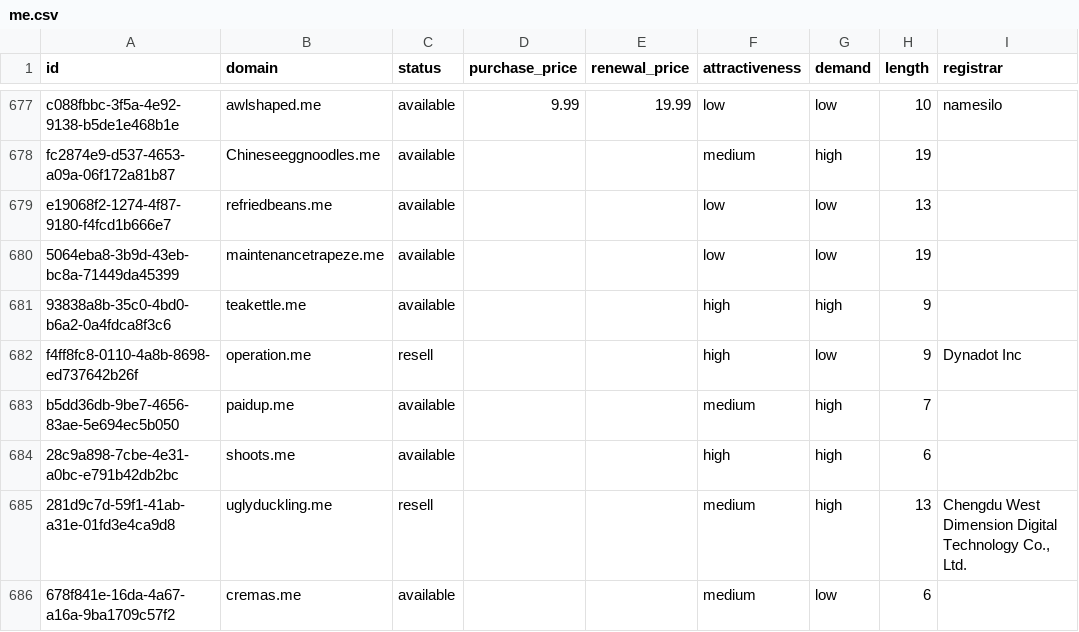
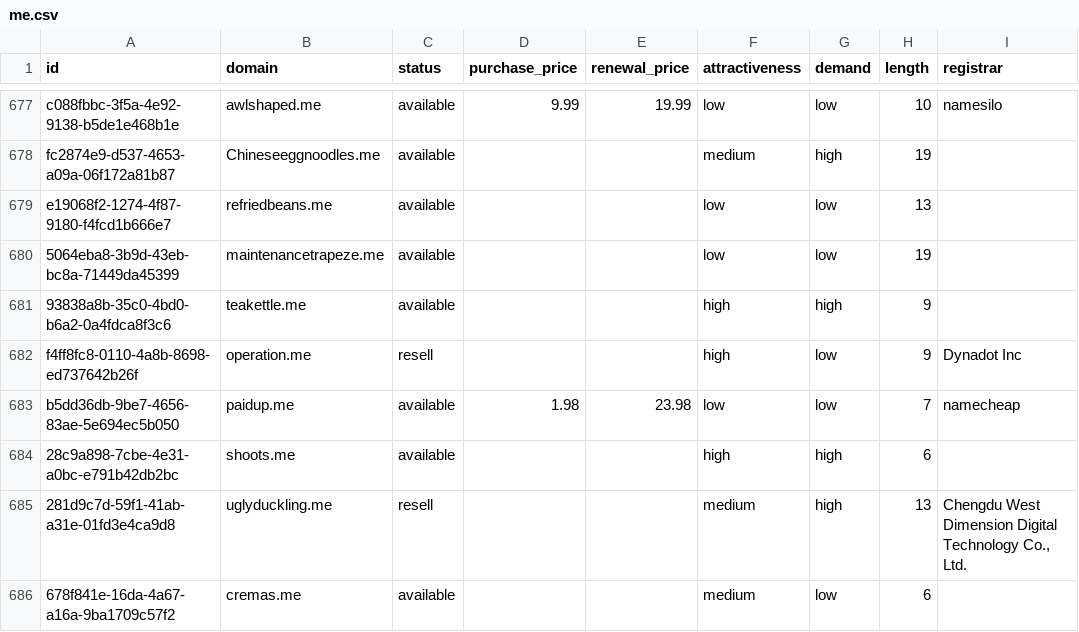
Before and after one commit to UniqueDomains/me-oneword-domains, a CSV file: me.csv, drawn as a sheet; only a part is shown, gaps mark what is left out; the diff names each change by its address in the sheet, - before the commit and + after, or states it on an @@ line.

Commit message:
Domains update

```diff
--- a/me.csv
+++ b/me.csv
-D683 (purchase_price): (empty)
+D683 (purchase_price): 1.98
-E683 (renewal_price): (empty)
+E683 (renewal_price): 23.98
-F683 (attractiveness): medium
+F683 (attractiveness): low
-G683 (demand): high
+G683 (demand): low
-I683 (registrar): (empty)
+I683 (registrar): namecheap
```
Also changed, not shown: 4 other files.
